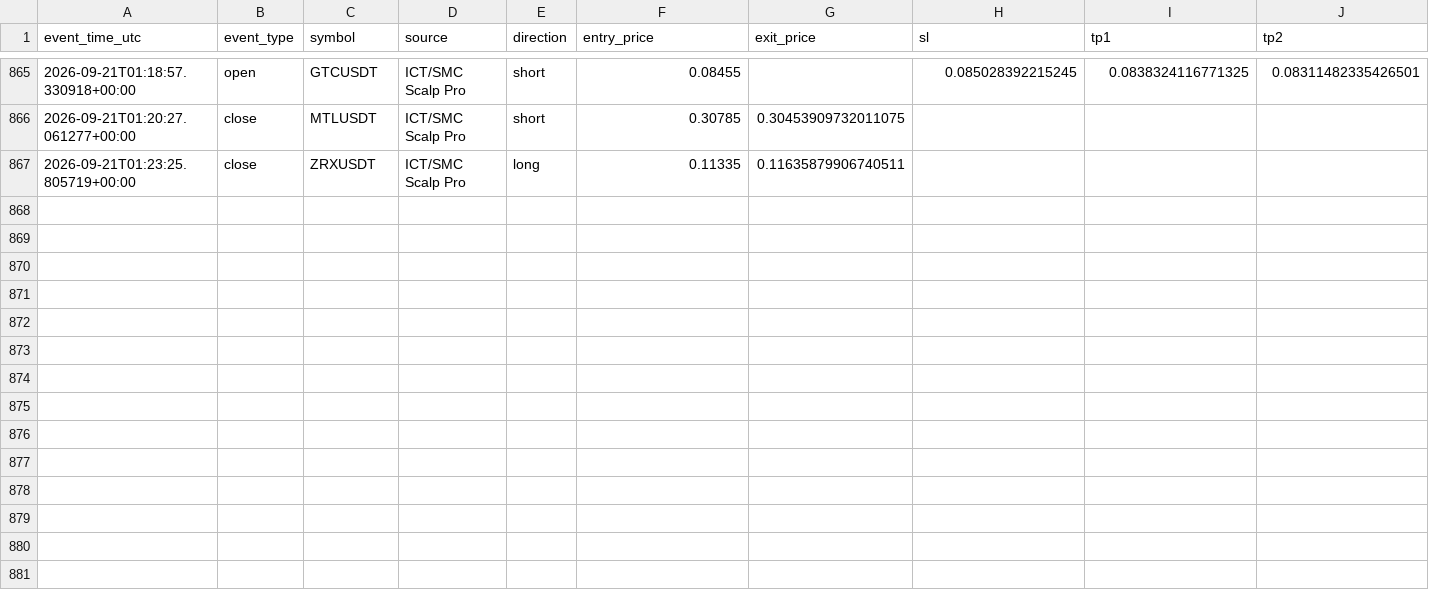
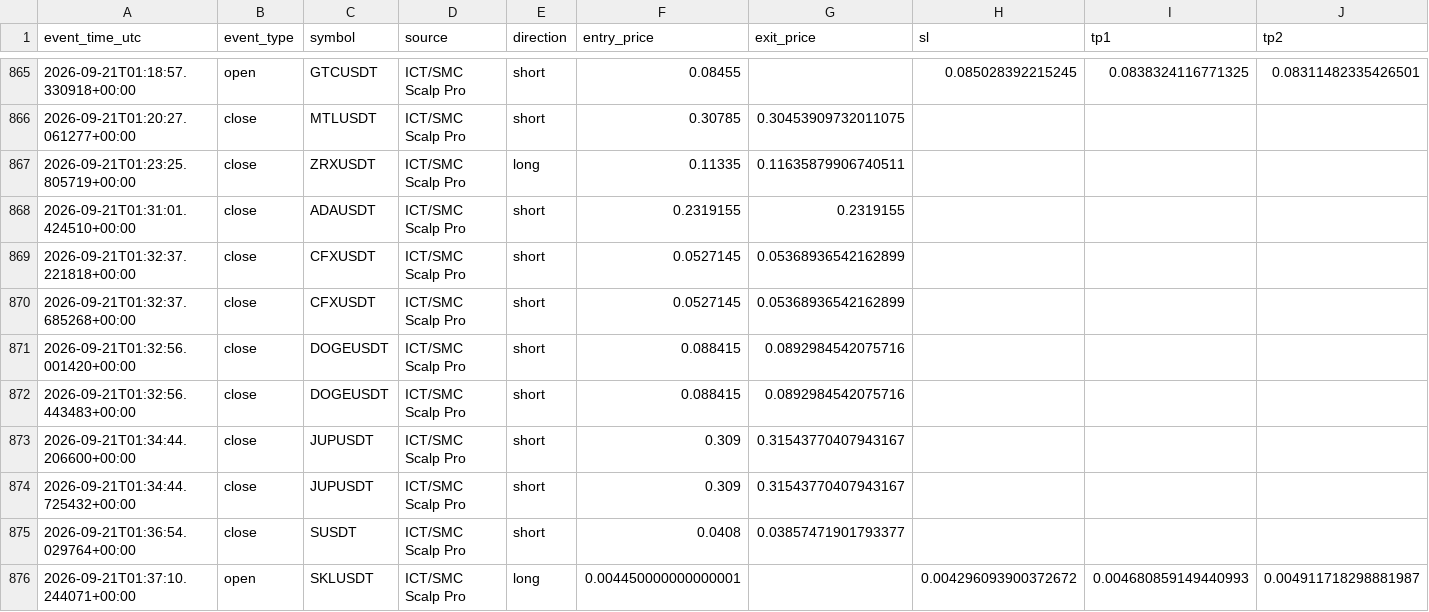
Before and after one commit to amirtorofi-sketch/tabdeal-usdt-live-trading-ready, a CSV file: bot1_live/paper_trades_log.csv, drawn as a sheet; only a part is shown, gaps mark what is left out; rows hold the shown columns only; the diff names each change by its address in the sheet, - before the commit and + after, or states it on an @@ line.

Commit message:
update bot1 state/paper log [skip ci]

```diff
--- a/bot1_live/paper_trades_log.csv
+++ b/bot1_live/paper_trades_log.csv
+row 868: 2026-09-21T01:31:01.424510+00:00 | close | ADAUSDT | ICT/SMC Scalp Pro | short | 0.2319155 | 0.2319155
+row 869: 2026-09-21T01:32:37.221818+00:00 | close | CFXUSDT | ICT/SMC Scalp Pro | short | 0.0527145 | 0.05368936542162899
+row 870: 2026-09-21T01:32:37.685268+00:00 | close | CFXUSDT | ICT/SMC Scalp Pro | short | 0.0527145 | 0.05368936542162899
+row 871: 2026-09-21T01:32:56.001420+00:00 | close | DOGEUSDT | ICT/SMC Scalp Pro | short | 0.088415 | 0.0892984542075716
+row 872: 2026-09-21T01:32:56.443483+00:00 | close | DOGEUSDT | ICT/SMC Scalp Pro | short | 0.088415 | 0.0892984542075716
+row 873: 2026-09-21T01:34:44.206600+00:00 | close | JUPUSDT | ICT/SMC Scalp Pro | short | 0.309 | 0.31543770407943167
+row 874: 2026-09-21T01:34:44.725432+00:00 | close | JUPUSDT | ICT/SMC Scalp Pro | short | 0.309 | 0.31543770407943167
+row 875: 2026-09-21T01:36:54.029764+00:00 | close | SUSDT | ICT/SMC Scalp Pro | short | 0.0408 | 0.03857471901793377
+row 876: 2026-09-21T01:37:10.244071+00:00 | open | SKLUSDT | ICT/SMC Scalp Pro | long | 0.004450000000000001 |  | 0.004296093900372672 | 0.004680859149440993 | 0.004911718298881987
```
Also changed, not shown: 1 other file.
